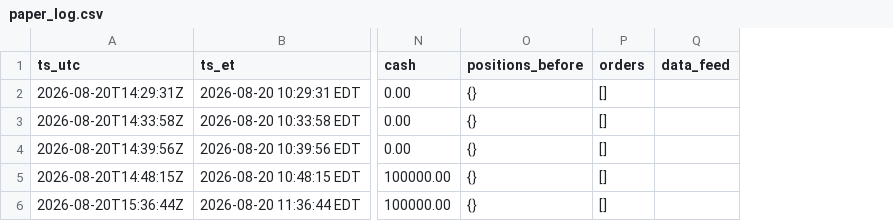
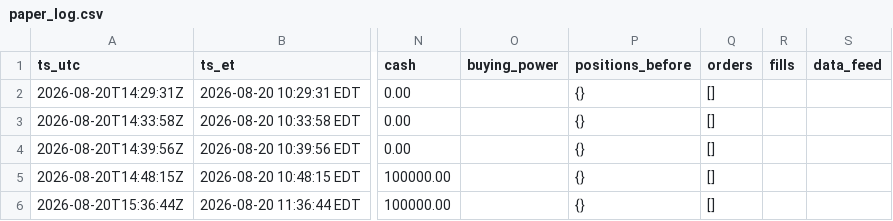
Before and after one commit to aagii20012/stock-failed, a CSV file: faber-lean/paper/paper_log.csv, drawn as a sheet; only a part is shown, gaps mark what is left out; the diff covers the shown part only; the diff names each change by its address in the sheet, - before the commit and + after, or states it on an @@ line.

```diff
--- a/faber-lean/paper/paper_log.csv
+++ b/faber-lean/paper/paper_log.csv
+column O (buying_power), empty
+column R (fills), empty
```
Also changed, not shown: 1 added row elsewhere in this file, 1 other file.
